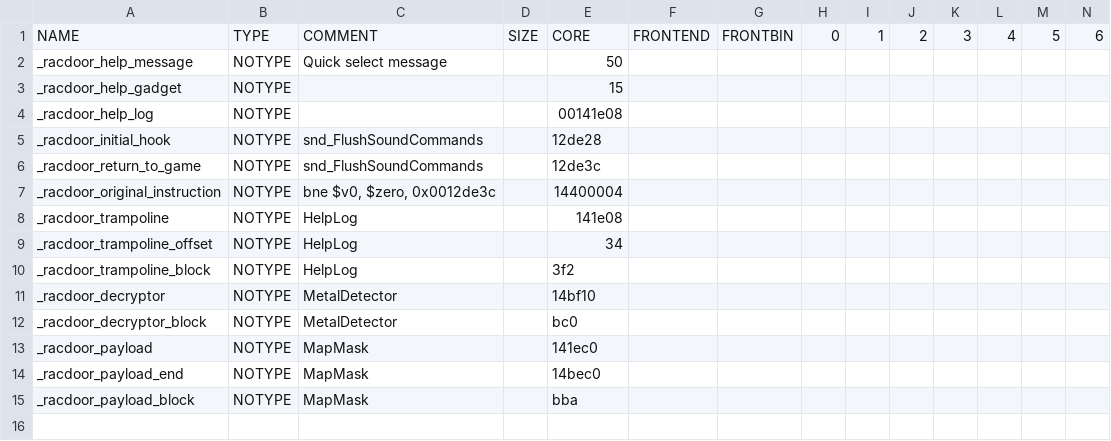
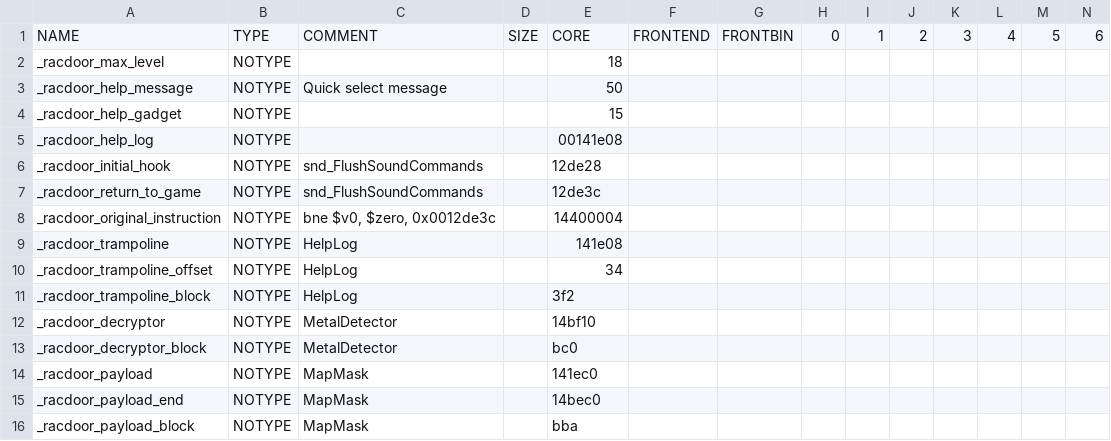
Before and after one commit to chaoticgd/racdoor, a CSV file: tables/racdoor.SCES-50916.csv, drawn as a sheet; only a part is shown; rows hold the shown columns only; the diff names each change by its address in the sheet, - before the commit and + after, or states it on an @@ line.

```diff
--- a/tables/racdoor.SCES-50916.csv
+++ b/tables/racdoor.SCES-50916.csv
+row 2: _racdoor_max_level | NOTYPE |  |  | 18
```
Also changed, not shown: tables/misc.SCES-50916.csv, 12 other files.
